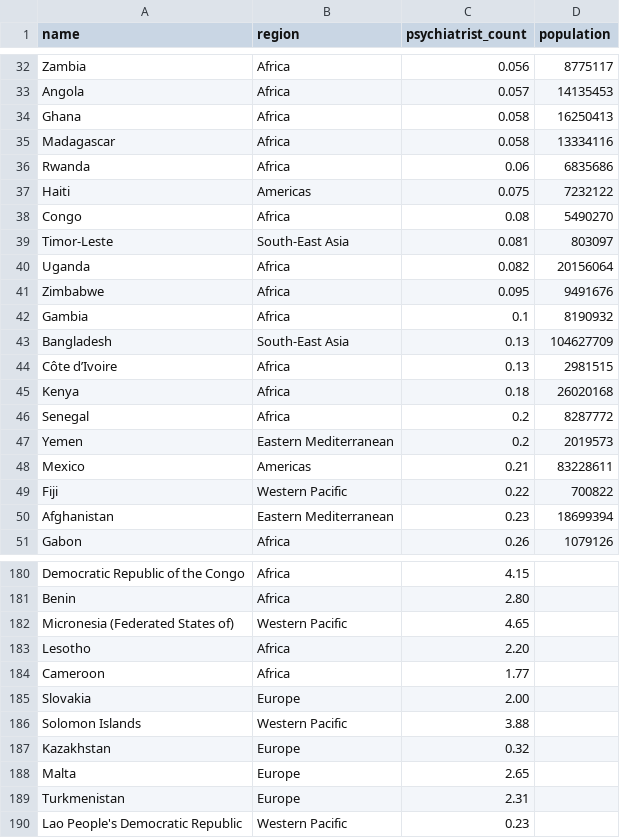
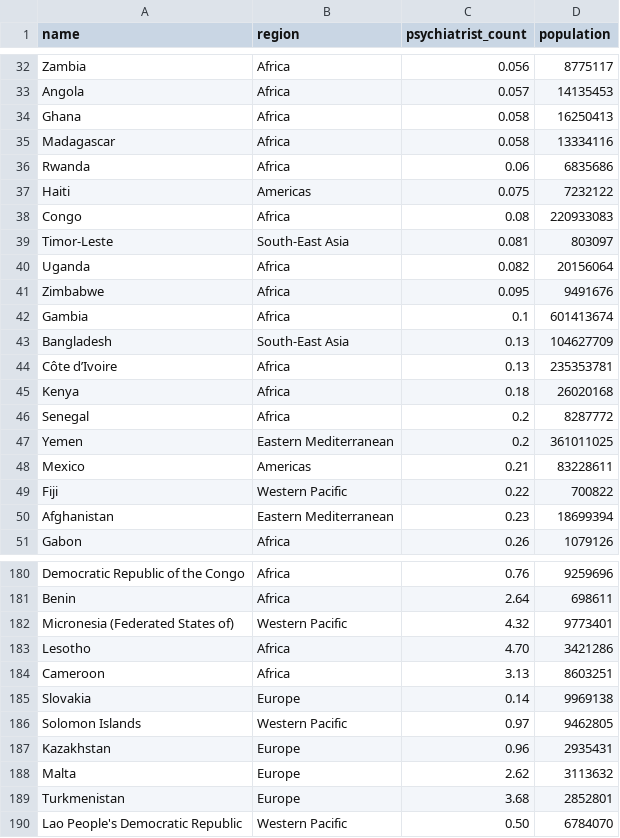
Before and after one commit to mattliu-mygit/Snyk-Crawler, a CSV file: processed/country.csv, drawn as a sheet; only a part is shown, gaps mark what is left out; the diff covers the shown part only; the diff names each change by its address in the sheet, - before the commit and + after, or states it on an @@ line.

Commit message:
fix: fixed issue with country

```diff
--- a/processed/country.csv
+++ b/processed/country.csv
-D38 (population): 5490270
+D38 (population): 220933083
-D42 (population): 8190932
+D42 (population): 601413674
-D44 (population): 2981515
+D44 (population): 235353781
-D47 (population): 2019573
+D47 (population): 361011025
-C180 (psychiatrist_count): 4.15
+C180 (psychiatrist_count): 0.76
-D180 (population): (empty)
+D180 (population): 9259696
-C181 (psychiatrist_count): 2.80
+C181 (psychiatrist_count): 2.64
-D181 (population): (empty)
+D181 (population): 698611
-C182 (psychiatrist_count): 4.65
+C182 (psychiatrist_count): 4.32
-D182 (population): (empty)
+D182 (population): 9773401
-C183 (psychiatrist_count): 2.20
+C183 (psychiatrist_count): 4.70
-D183 (population): (empty)
+D183 (population): 3421286
-C184 (psychiatrist_count): 1.77
+C184 (psychiatrist_count): 3.13
-D184 (population): (empty)
+D184 (population): 8603251
-C185 (psychiatrist_count): 2.00
+C185 (psychiatrist_count): 0.14
-D185 (population): (empty)
+D185 (population): 9969138
-C186 (psychiatrist_count): 3.88
+C186 (psychiatrist_count): 0.97
-D186 (population): (empty)
+D186 (population): 9462805
-C187 (psychiatrist_count): 0.32
+C187 (psychiatrist_count): 0.96
-D187 (population): (empty)
+D187 (population): 2935431
-C188 (psychiatrist_count): 2.65
+C188 (psychiatrist_count): 2.62
-D188 (population): (empty)
+D188 (population): 3113632
-C189 (psychiatrist_count): 2.31
+C189 (psychiatrist_count): 3.68
-D189 (population): (empty)
+D189 (population): 2852801
-C190 (psychiatrist_count): 0.23
+C190 (psychiatrist_count): 0.50
-D190 (population): (empty)
+D190 (population): 6784070
```
Also changed, not shown: 77 edited cells elsewhere in this file, processed/day_treatment.csv, 3 other files.
